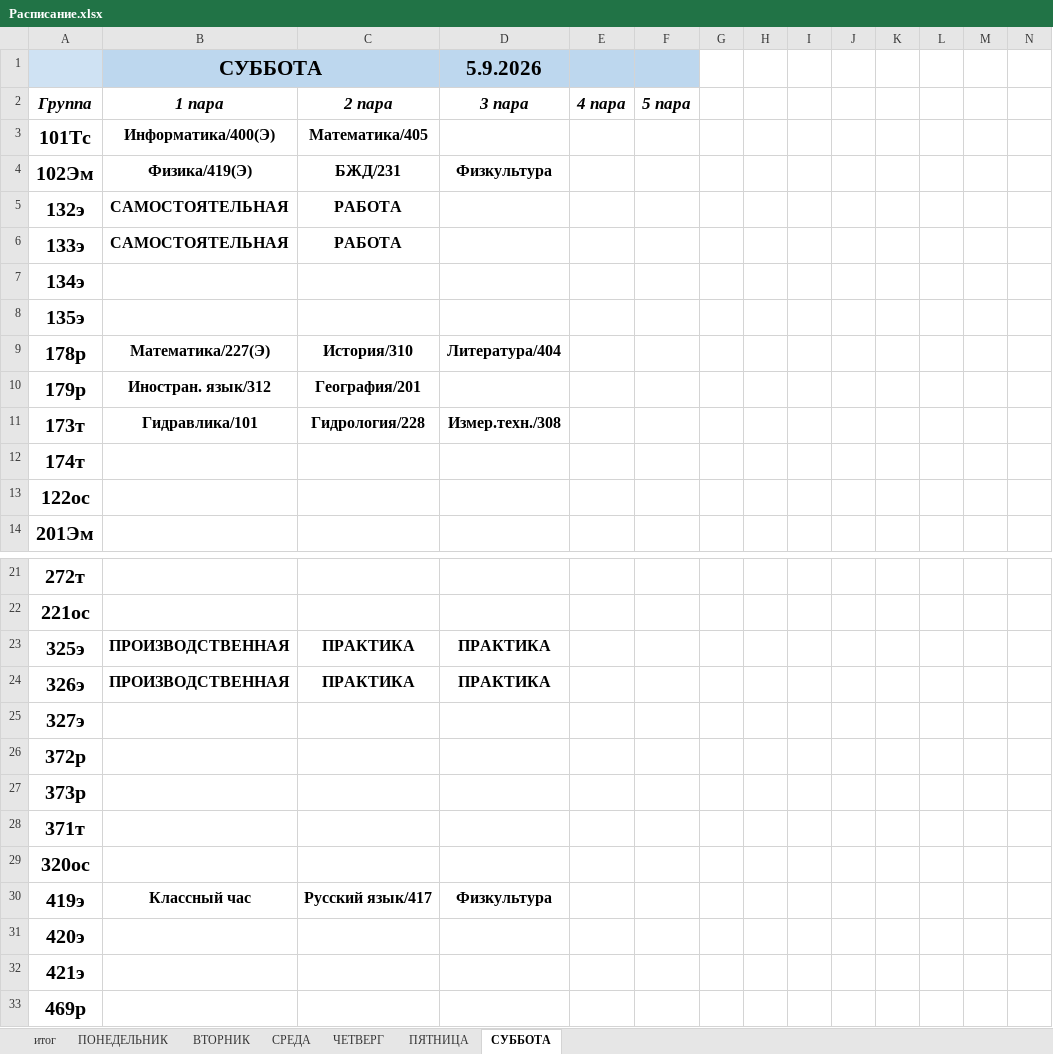
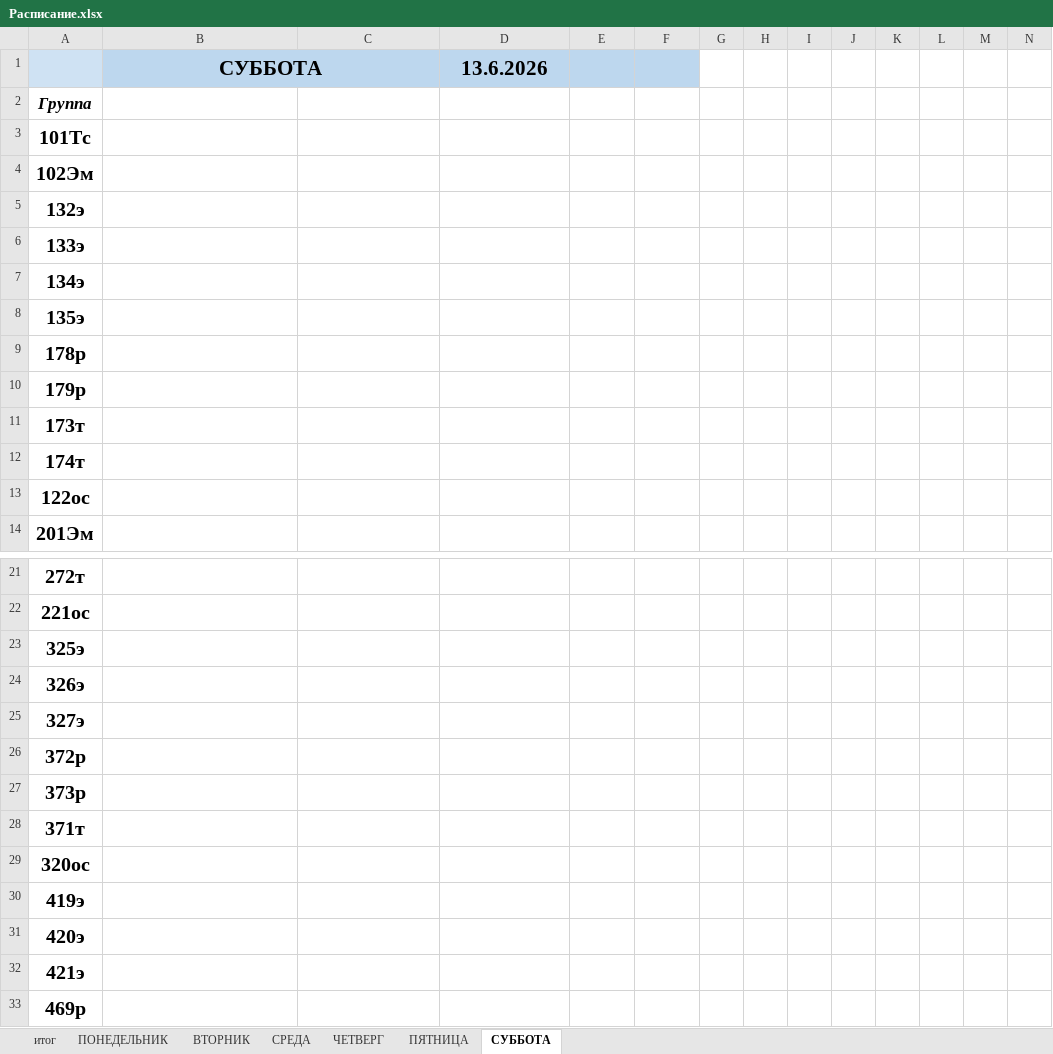
Before and after one commit to colderuopen-art/raspisanie, an Excel workbook: Расписание.xlsx, sheet СУББОТА, drawn as a sheet; only a part is shown, gaps mark what is left out; values as stored, in another font and other column widths than the file's, no borders; charts and pictures not drawn; removed rows and columns are numbered as before the commit, all else as after; rows hold the shown columns only; the diff names each change by its address in the sheet, - before the commit and + after, or states it on an @@ line.

```diff
--- a/Расписание.xlsx (sheet СУББОТА)
+++ b/Расписание.xlsx (sheet СУББОТА)
-D1: 5.9.2026
+D1: 13.6.2026
-row 2: Группа | 1 пара | 2 пара | 3 пара | 4 пара | 5 пара
+row 2: Группа
-B3: Информатика/400(Э)
+B3: (empty)
-C3: Математика/405
+C3: (empty)
-B4: Физика/419(Э)
+B4: (empty)
-C4: БЖД/231
+C4: (empty)
-D4: Физкультура
+D4: (empty)
-B5:B6: САМОСТОЯТЕЛЬНАЯ
+B5:B6: (empty)
-C5:C6: РАБОТА
+C5:C6: (empty)
-B9: Математика/227(Э)
+B9: (empty)
-C9: История/310
+C9: (empty)
-D9: Литература/404
+D9: (empty)
-B10: Иностран. язык/312
+B10: (empty)
-C10: География/201
+C10: (empty)
-B11: Гидравлика/101
+B11: (empty)
-C11: Гидрология/228
+C11: (empty)
-D11: Измер.техн./308
+D11: (empty)
-B23:B24: ПРОИЗВОДСТВЕННАЯ
+B23:B24: (empty)
-C23:C24: ПРАКТИКА
+C23:C24: (empty)
-D23:D24: ПРАКТИКА
+D23:D24: (empty)
-B30: Классный час
+B30: (empty)
-C30: Русский язык/417
+C30: (empty)
-D30: Физкультура
+D30: (empty)
```
Also changed, not shown: sheet итог, sheet ВТОРНИК, sheet ЧЕТВЕРГ, sheet СРЕДА, sheet ПОНЕДЕЛЬНИК, sheet ПЯТНИЦА, charts or pictures.
